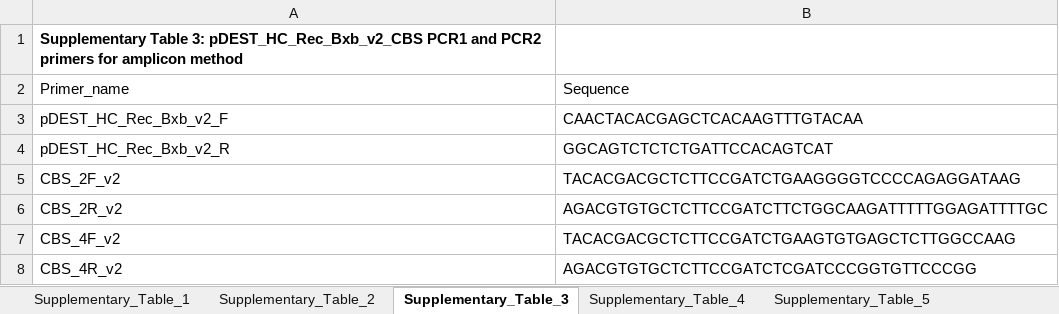
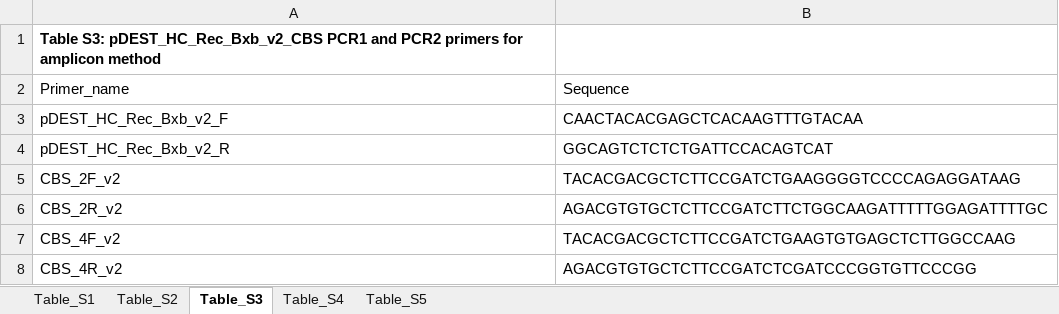
Before and after one commit to ijhoskins/satmut_utils_supplementary, an Excel workbook: supplementary_tables/Supplementary_Tables.xlsx, sheet Table_S3, drawn as a sheet; values as stored, in another font and other column widths than the file's, no borders; the diff names each change by its address in the sheet, - before the commit and + after, or states it on an @@ line.

Commit message:
IH 29MAR2023 updated Additional file 1 and Supplementary Tables, added Additional file 2.

```diff
--- a/supplementary_tables/Supplementary_Tables.xlsx (sheet Table_S3)
+++ b/supplementary_tables/Supplementary_Tables.xlsx (sheet Table_S3)
-sheet tab: Supplementary_Table_1
+sheet tab: Table_S1
-sheet tab: Supplementary_Table_2
+sheet tab: Table_S2
-sheet tab: Supplementary_Table_3
+sheet tab: Table_S3
-sheet tab: Supplementary_Table_4
+sheet tab: Table_S4
-sheet tab: Supplementary_Table_5
+sheet tab: Table_S5
-A1: Supplementary Table 3: pDEST_HC_Rec_Bxb_v2_CBS PCR1…
+A1: Table S3: pDEST_HC_Rec_Bxb_v2_CBS PCR1…
```
Also changed, not shown: sheet Table_S1, sheet Table_S5, sheet Table_S4, sheet Table_S2, 3 other files.
